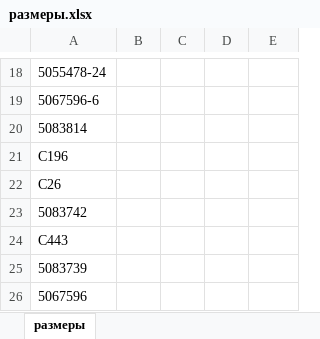
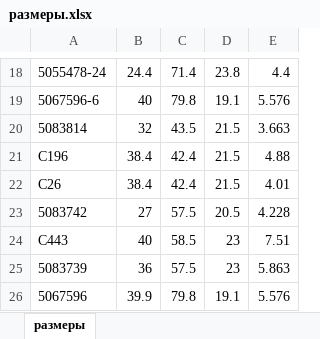
Before and after one commit to exeD1n/gg, an Excel workbook: размеры.xlsx, sheet размеры, drawn as a sheet; only a part is shown, gaps mark what is left out; values as stored, in another font and other column widths than the file's, no borders; the diff covers the shown part only; the diff names each change by its address in the sheet, - before the commit and + after, or states it on an @@ line.

```diff
--- a/размеры.xlsx (sheet размеры)
+++ b/размеры.xlsx (sheet размеры)
-B18: (empty)
+B18: 24.4
-C18: (empty)
+C18: 71.4
-D18: (empty)
+D18: 23.8
-E18: (empty)
+E18: 4.4
-B19: (empty)
+B19: 40
-C19: (empty)
+C19: 79.8
-D19: (empty)
+D19: 19.1
-E19: (empty)
+E19: 5.576
-B20: (empty)
+B20: 32
-C20: (empty)
+C20: 43.5
-D20:D22: (empty)
+D20:D22: 21.5
-E20: (empty)
+E20: 3.663
-B21:B22: (empty)
+B21:B22: 38.4
-C21:C22: (empty)
+C21:C22: 42.4
-E21: (empty)
+E21: 4.88
-E22: (empty)
+E22: 4.01
-B23: (empty)
+B23: 27
-C23: (empty)
+C23: 57.5
-D23: (empty)
+D23: 20.5
-E23: (empty)
+E23: 4.228
-B24: (empty)
+B24: 40
-C24: (empty)
+C24: 58.5
-D24:D25: (empty)
+D24:D25: 23
-E24: (empty)
+E24: 7.51
-B25: (empty)
+B25: 36
-C25: (empty)
+C25: 57.5
-E25: (empty)
+E25: 5.863
-B26: (empty)
+B26: 39.9
-C26: (empty)
+C26: 79.8
-D26: (empty)
+D26: 19.1
-E26: (empty)
+E26: 5.576
```
Also changed, not shown: 1 added row, 164 edited cells and cell formats elsewhere in this sheet.
